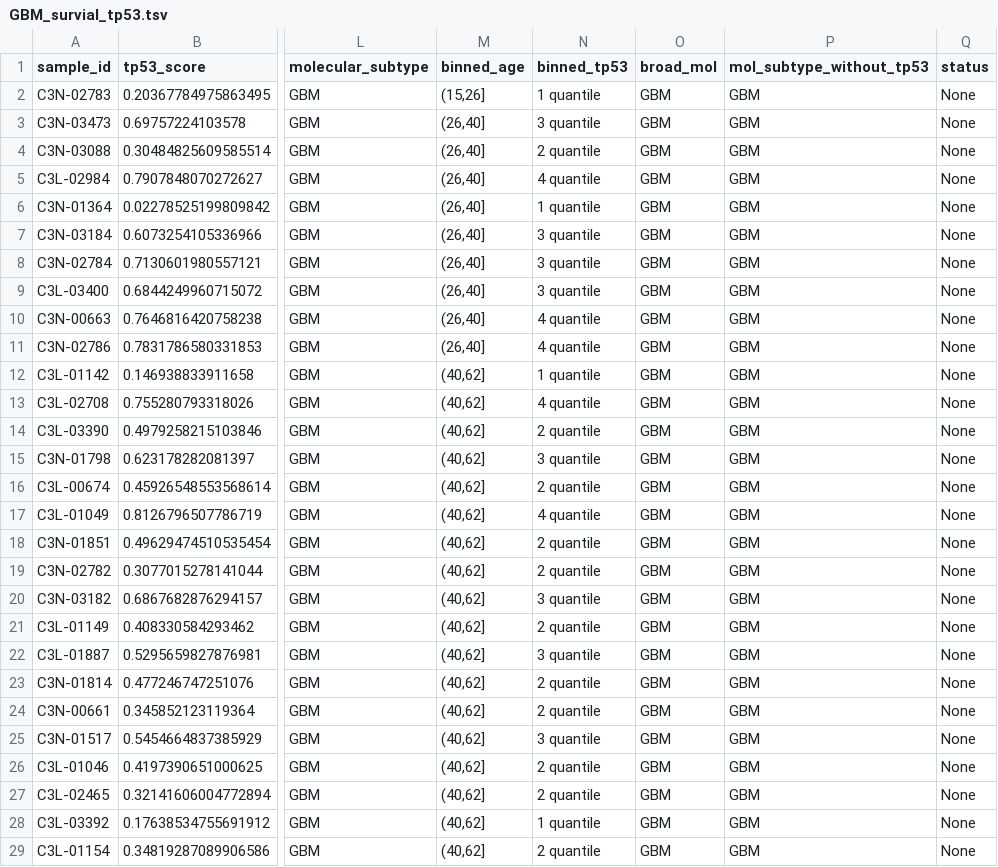
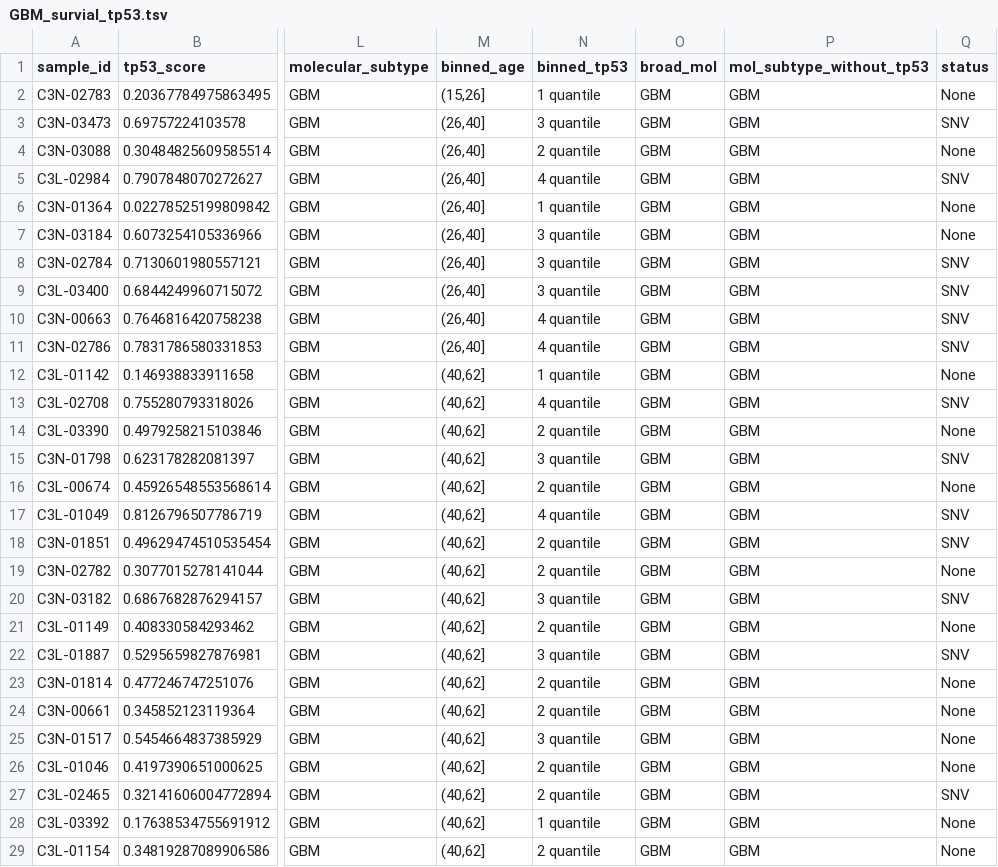
Before and after one commit to d3b-center/hope-cohort-analysis, a TSV file: analyses/survival-analysis/input/GBM_survial_tp53.tsv, drawn as a sheet; only a part is shown, gaps mark what is left out; the diff covers the shown part only; the diff names each change by its address in the sheet, - before the commit and + after, or states it on an @@ line.

```diff
--- a/analyses/survival-analysis/input/GBM_survial_tp53.tsv
+++ b/analyses/survival-analysis/input/GBM_survial_tp53.tsv
-Q3 (status): None
+Q3 (status): SNV
-Q5 (status): None
+Q5 (status): SNV
-Q8:Q11 (status): None
+Q8:Q11 (status): SNV
-Q13 (status): None
+Q13 (status): SNV
-Q15 (status): None
+Q15 (status): SNV
-Q17:Q18 (status): None
+Q17:Q18 (status): SNV
-Q20 (status): None
+Q20 (status): SNV
-Q22 (status): None
+Q22 (status): SNV
-Q27 (status): None
+Q27 (status): SNV
```
Also changed, not shown: 19 edited cells elsewhere in this file, analyses/survival-analysis/input/HGG_survial_tp53.tsv, 6 other files.
